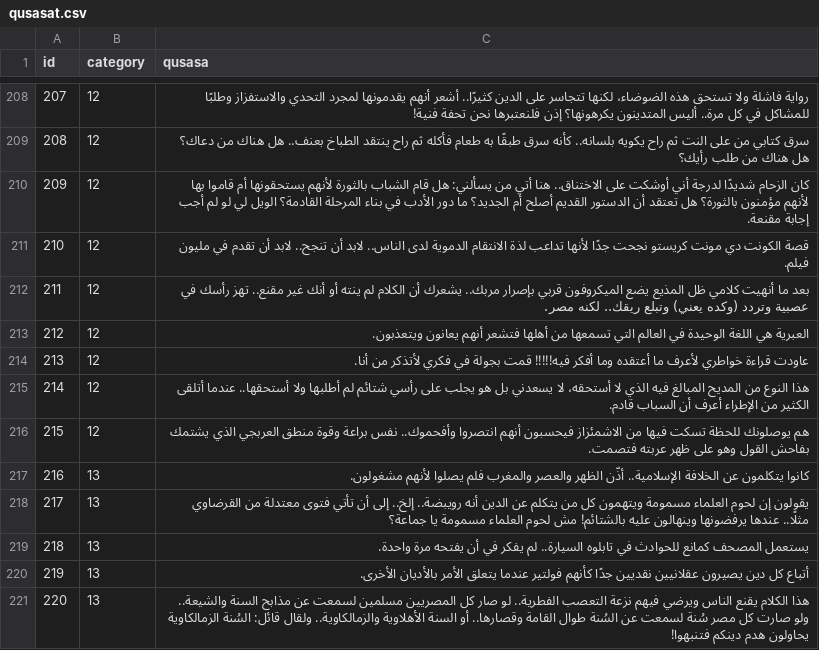
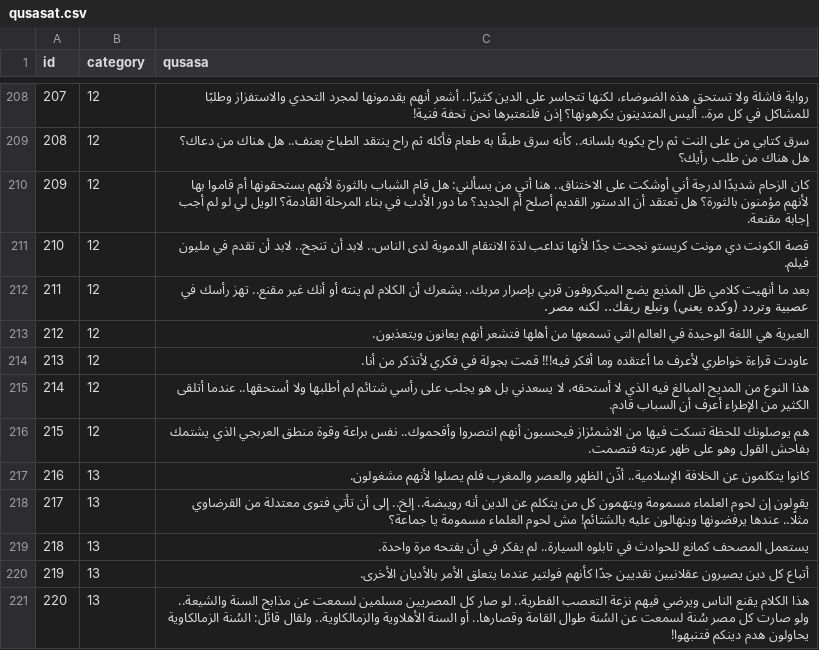
Before and after one commit to hammady/qusasat, a CSV file: data/qusasat.csv, drawn as a sheet; only a part is shown, gaps mark what is left out.

Commit message:
Update qusasat.csv

```diff
--- a/data/qusasat.csv
+++ b/data/qusasat.csv
@@ -233,3 +233,3 @@ id,category,qusasa
 212,12,العبرية هي اللغة الوحيدة في العالم التي تسمعها من أهلها فتشعر أنهم يعانون ويتعذبون.
-213,12,عاودت قراءة خواطري لأعرف ما أعتقده وما أفكر فيه!!!!! قمت بجولة في فكري لأتذكر من أنا.
+213,12,عاودت قراءة خواطري لأعرف ما أعتقده وما أفكر فيه!!! قمت بجولة في فكري لأتذكر من أنا.
 214,12,هذا النوع من المديح المبالغ فيه الذي لا أستحقه، لا يسعدني بل هو يجلب على رأسي شتائم لم أطلبها ولا أستحقها.. عندما أتلقى الكثير من الإطراء أعرف أن السباب قادم.
```
